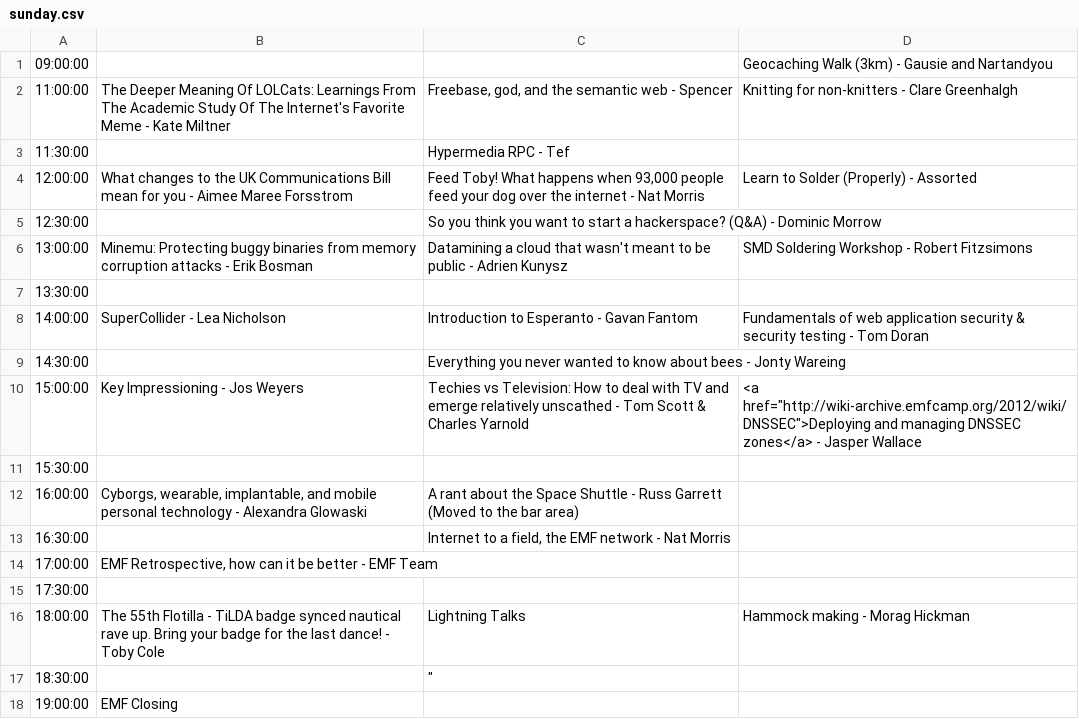
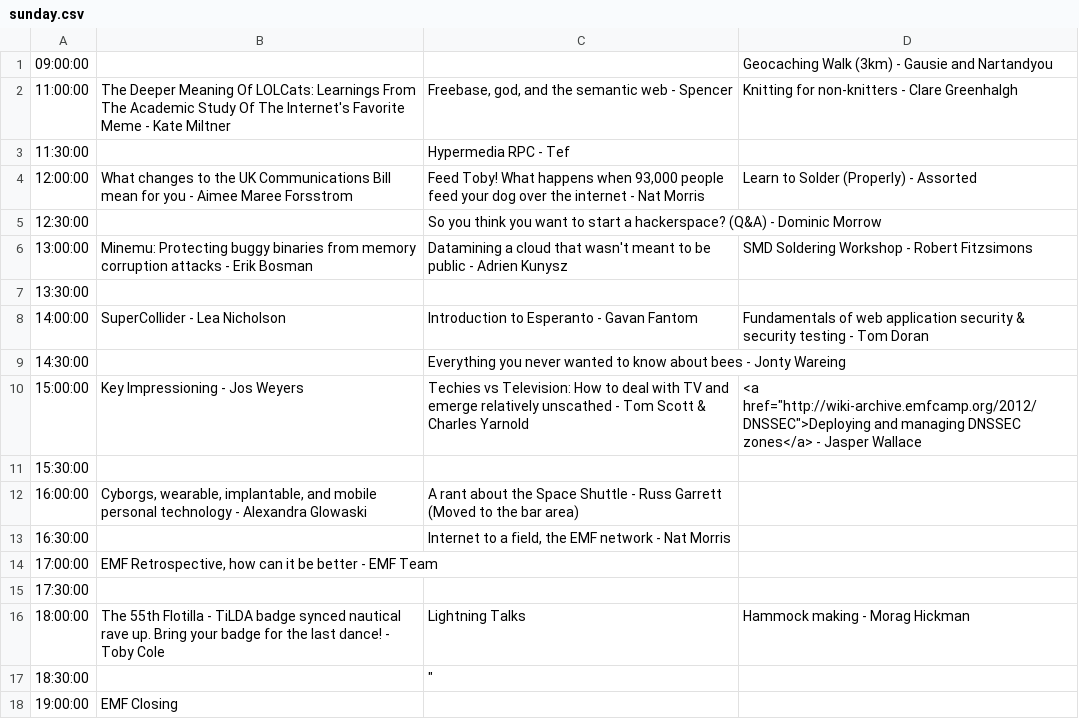
Before and after one commit to emfcamp/Website, a CSV file: talks/2012/sunday.csv, drawn as a sheet.

Commit message:
fix sunday wiki-archive link

```diff
--- a/talks/2012/sunday.csv
+++ b/talks/2012/sunday.csv
@@ -9,3 +9,3 @@
 14:30:00,,Everything you never wanted to know about bees - Jonty Wareing,
-15:00:00,Key Impressioning - Jos Weyers,Techies vs Television: How to deal with TV and emerge relatively unscathed - Tom Scott & Charles Yarnold,<a href="http://wiki-archive.emfcamp.org/2012/wiki/DNSSEC">Deploying and managing DNSSEC zones</a> - Jasper Wallace
+15:00:00,Key Impressioning - Jos Weyers,Techies vs Television: How to deal with TV and emerge relatively unscathed - Tom Scott & Charles Yarnold,<a href="http://wiki-archive.emfcamp.org/2012/DNSSEC">Deploying and managing DNSSEC zones</a> - Jasper Wallace
 15:30:00,,,
```
